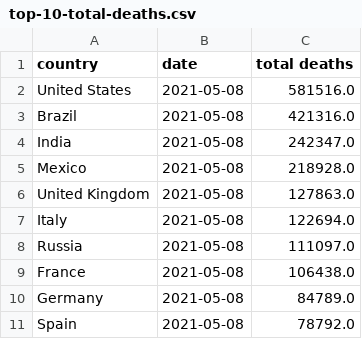
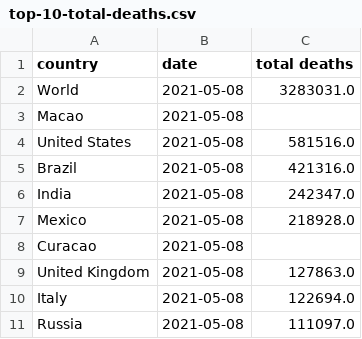
Before and after one commit to ravisivapriyatharun/covid-data, a CSV file: top-10-total-deaths.csv, drawn as a sheet.

```diff
--- a/top-10-total-deaths.csv
+++ b/top-10-total-deaths.csv
@@ -1,2 +1,4 @@
 country,date,total deaths
+World,2021-05-08,3283031.0
+Macao,2021-05-08,
 United States,2021-05-08,581516.0
@@ -5,2 +7,3 @@ India,2021-05-08,242347.0
 Mexico,2021-05-08,218928.0
+Curacao,2021-05-08,
 United Kingdom,2021-05-08,127863.0
@@ -8,4 +11 @@ Italy,2021-05-08,122694.0
 Russia,2021-05-08,111097.0
-France,2021-05-08,106438.0
-Germany,2021-05-08,84789.0
-Spain,2021-05-08,78792.0
```
Also changed, not shown: top-10-new-cases.csv, top-10-total-cases.csv, 2 other files.
